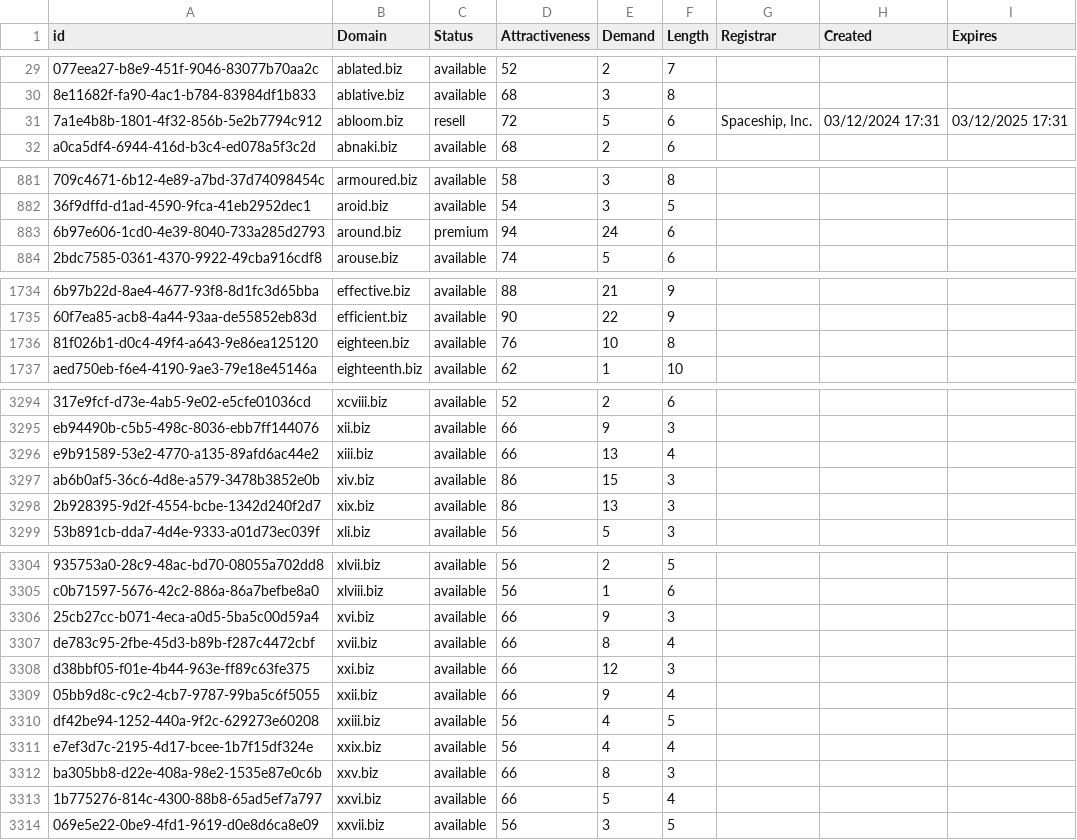
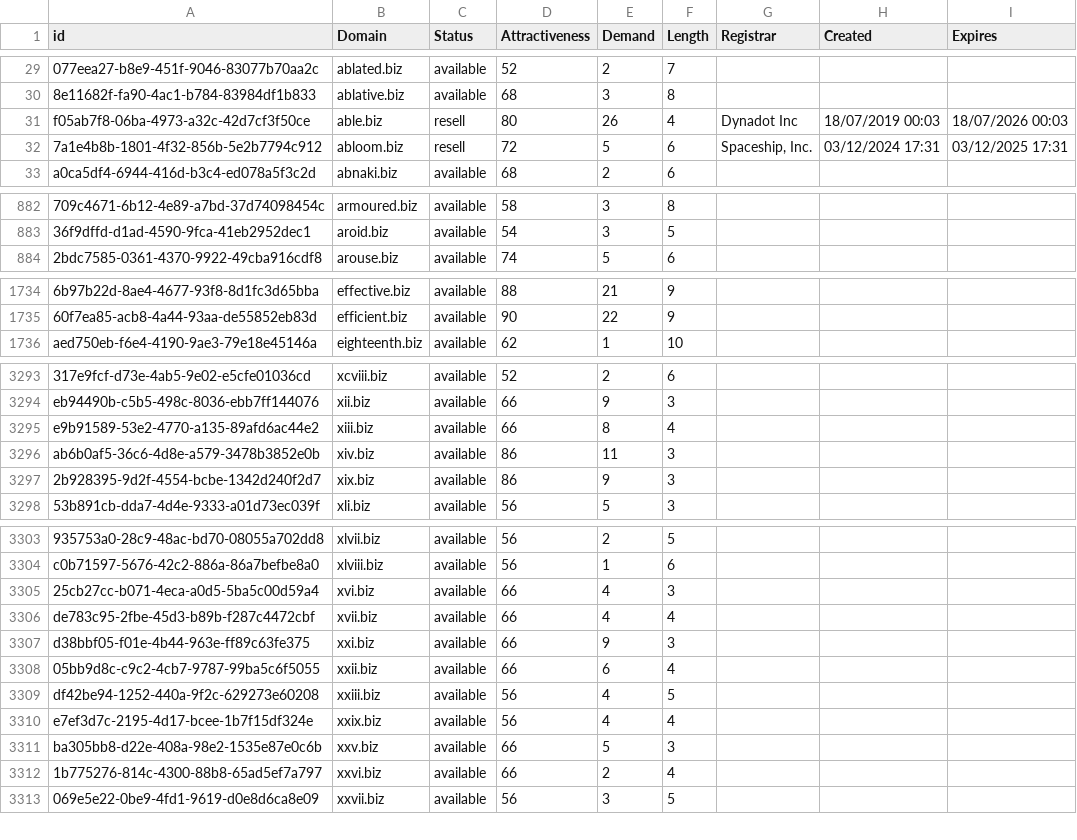
Before and after one commit to UniqueDomains/biz-oneword-domains, a CSV file: biz.csv, drawn as a sheet; only a part is shown, gaps mark what is left out; removed rows and columns are numbered as before the commit, all else as after; the diff covers the shown part only; the diff names each change by its address in the sheet, - before the commit and + after, or states it on an @@ line.

Commit message:
Domains update

```diff
--- a/biz.csv
+++ b/biz.csv
+row 31: f05ab7f8-06ba-4973-a32c-42d7cf3f50ce | able.biz | resell | 80 | 26 | 4 | Dynadot Inc | 18/07/2019 00:03 | 18/07/2026 00:03
-row 883: 6b97e606-1cd0-4e39-8040-733a285d2793 | around.biz | premium | 94 | 24 | 6
-row 1736: 81f026b1-d0c4-49f4-a643-9e86ea125120 | eighteen.biz | available | 76 | 10 | 8
-E3295 (Demand): 13
+E3295 (Demand): 8
-E3296 (Demand): 15
+E3296 (Demand): 11
-E3297 (Demand): 13
+E3297 (Demand): 9
-E3305 (Demand): 9
+E3305 (Demand): 4
-E3306 (Demand): 8
+E3306 (Demand): 4
-E3307 (Demand): 12
+E3307 (Demand): 9
-E3308 (Demand): 9
+E3308 (Demand): 6
-E3311 (Demand): 8
+E3311 (Demand): 5
-E3312 (Demand): 5
+E3312 (Demand): 2
```
Also changed, not shown: 17 edited cells elsewhere in this file, 2 other files.
